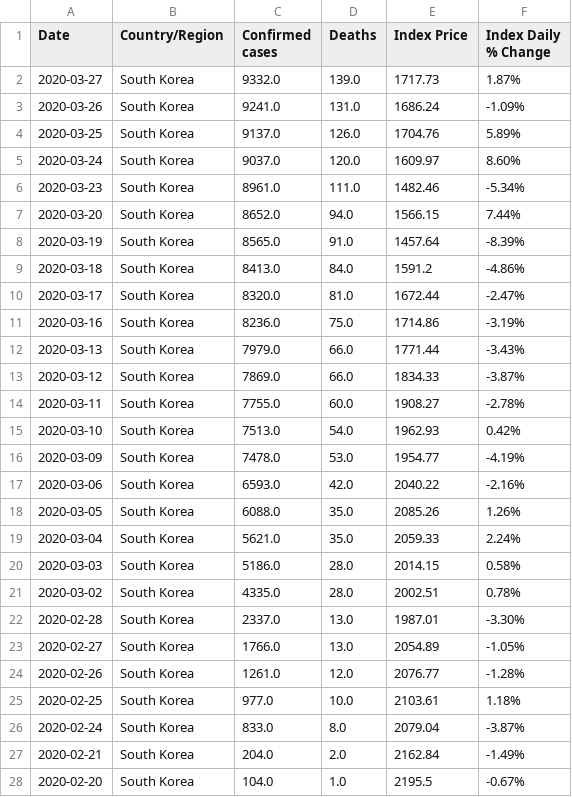
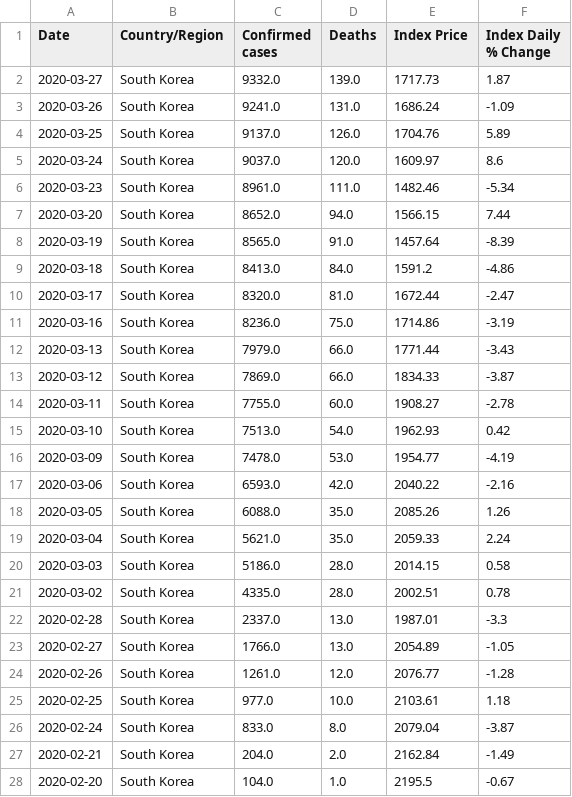
Before and after one commit to ccchiang92/ETL-project, a CSV file: cleaned_data/Combine_data_tables/KR_All.csv, drawn as a sheet; only a part is shown; the diff covers the shown part only.

```diff
--- a/cleaned_data/Combine_data_tables/KR_All.csv
+++ b/cleaned_data/Combine_data_tables/KR_All.csv
@@ -1,28 +1,28 @@
 Date,Country/Region,Confirmed cases,Deaths,Index Price,Index Daily % Change
-2020-03-27,South Korea,9332.0,139.0,1717.73,1.87%
-2020-03-26,South Korea,9241.0,131.0,1686.24,-1.09%
-2020-03-25,South Korea,9137.0,126.0,1704.76,5.89%
-2020-03-24,South Korea,9037.0,120.0,1609.97,8.60%
-2020-03-23,South Korea,8961.0,111.0,1482.46,-5.34%
-2020-03-20,South Korea,8652.0,94.0,1566.15,7.44%
-2020-03-19,South Korea,8565.0,91.0,1457.64,-8.39%
-2020-03-18,South Korea,8413.0,84.0,1591.2,-4.86%
-2020-03-17,South Korea,8320.0,81.0,1672.44,-2.47%
-2020-03-16,South Korea,8236.0,75.0,1714.86,-3.19%
-2020-03-13,South Korea,7979.0,66.0,1771.44,-3.43%
-2020-03-12,South Korea,7869.0,66.0,1834.33,-3.87%
-2020-03-11,South Korea,7755.0,60.0,1908.27,-2.78%
-2020-03-10,South Korea,7513.0,54.0,1962.93,0.42%
-2020-03-09,South Korea,7478.0,53.0,1954.77,-4.19%
-2020-03-06,South Korea,6593.0,42.0,2040.22,-2.16%
-2020-03-05,South Korea,6088.0,35.0,2085.26,1.26%
-2020-03-04,South Korea,5621.0,35.0,2059.33,2.24%
-2020-03-03,South Korea,5186.0,28.0,2014.15,0.58%
-2020-03-02,South Korea,4335.0,28.0,2002.51,0.78%
-2020-02-28,South Korea,2337.0,13.0,1987.01,-3.30%
-2020-02-27,South Korea,1766.0,13.0,2054.89,-1.05%
-2020-02-26,South Korea,1261.0,12.0,2076.77,-1.28%
-2020-02-25,South Korea,977.0,10.0,2103.61,1.18%
-2020-02-24,South Korea,833.0,8.0,2079.04,-3.87%
-2020-02-21,South Korea,204.0,2.0,2162.84,-1.49%
-2020-02-20,South Korea,104.0,1.0,2195.5,-0.67%
+2020-03-27,South Korea,9332.0,139.0,1717.73,1.87
+2020-03-26,South Korea,9241.0,131.0,1686.24,-1.09
+2020-03-25,South Korea,9137.0,126.0,1704.76,5.89
+2020-03-24,South Korea,9037.0,120.0,1609.97,8.6
+2020-03-23,South Korea,8961.0,111.0,1482.46,-5.34
+2020-03-20,South Korea,8652.0,94.0,1566.15,7.44
+2020-03-19,South Korea,8565.0,91.0,1457.64,-8.39
+2020-03-18,South Korea,8413.0,84.0,1591.2,-4.86
+2020-03-17,South Korea,8320.0,81.0,1672.44,-2.47
+2020-03-16,South Korea,8236.0,75.0,1714.86,-3.19
+2020-03-13,South Korea,7979.0,66.0,1771.44,-3.43
+2020-03-12,South Korea,7869.0,66.0,1834.33,-3.87
+2020-03-11,South Korea,7755.0,60.0,1908.27,-2.78
+2020-03-10,South Korea,7513.0,54.0,1962.93,0.42
+2020-03-09,South Korea,7478.0,53.0,1954.77,-4.19
+2020-03-06,South Korea,6593.0,42.0,2040.22,-2.16
+2020-03-05,South Korea,6088.0,35.0,2085.26,1.26
+2020-03-04,South Korea,5621.0,35.0,2059.33,2.24
+2020-03-03,South Korea,5186.0,28.0,2014.15,0.58
+2020-03-02,South Korea,4335.0,28.0,2002.51,0.78
+2020-02-28,South Korea,2337.0,13.0,1987.01,-3.3
+2020-02-27,South Korea,1766.0,13.0,2054.89,-1.05
+2020-02-26,South Korea,1261.0,12.0,2076.77,-1.28
+2020-02-25,South Korea,977.0,10.0,2103.61,1.18
+2020-02-24,South Korea,833.0,8.0,2079.04,-3.87
+2020-02-21,South Korea,204.0,2.0,2162.84,-1.49
+2020-02-20,South Korea,104.0,1.0,2195.5,-0.67
```
Also changed, not shown: 38 edited cells elsewhere in this file, cleaned_data/Combine_data_tables/CN_All.csv, cleaned_data/Combine_data_tables/It_All.csv, 5 other files.
